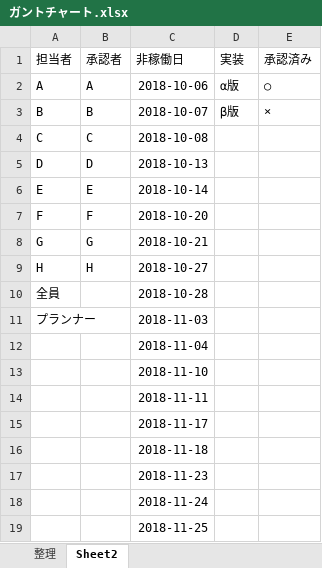
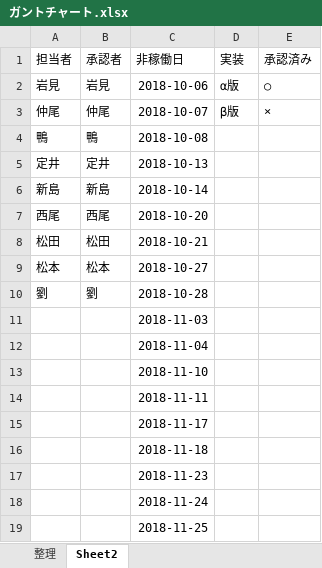
Before and after one commit to YuyaNakao/CSDC, an Excel workbook: ガントチャート/ガントチャート.xlsx, sheet Sheet2, drawn as a sheet; values as stored, in another font and other column widths than the file's, no borders; the diff names each change by its address in the sheet, - before the commit and + after, or states it on an @@ line.

Commit message:
no message

```diff
--- a/ガントチャート/ガントチャート.xlsx (sheet Sheet2)
+++ b/ガントチャート/ガントチャート.xlsx (sheet Sheet2)
-A2 (担当者): A
+A2 (担当者): 岩見
-B2 (承認者): A
+B2 (承認者): 岩見
-A3 (担当者): B
+A3 (担当者): 仲尾
-B3 (承認者): B
+B3 (承認者): 仲尾
-A4 (担当者): C
+A4 (担当者): 鴨
-B4 (承認者): C
+B4 (承認者): 鴨
-A5 (担当者): D
+A5 (担当者): 定井
-B5 (承認者): D
+B5 (承認者): 定井
-A6 (担当者): E
+A6 (担当者): 新島
-B6 (承認者): E
+B6 (承認者): 新島
-A7 (担当者): F
+A7 (担当者): 西尾
-B7 (承認者): F
+B7 (承認者): 西尾
-A8 (担当者): G
+A8 (担当者): 松田
-B8 (承認者): G
+B8 (承認者): 松田
-A9 (担当者): H
+A9 (担当者): 松本
-B9 (承認者): H
+B9 (承認者): 松本
-A10 (担当者): 全員
+A10 (担当者): 劉
-B10 (承認者): (empty)
+B10 (承認者): 劉
-A11 (担当者): プランナー
+A11 (担当者): (empty)
```
